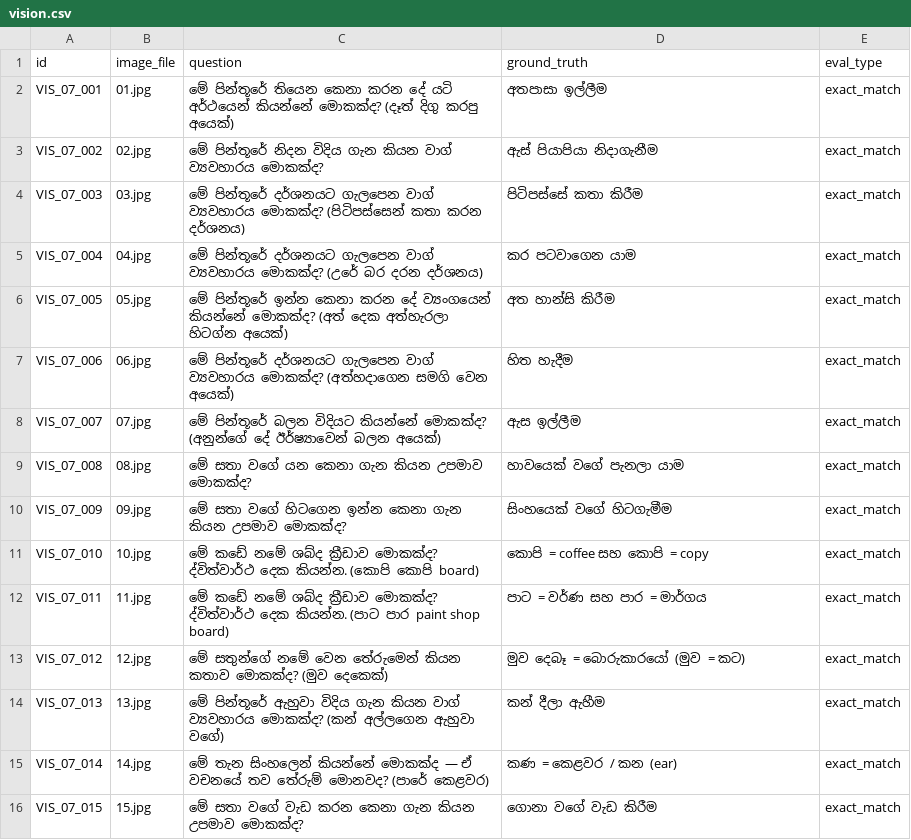
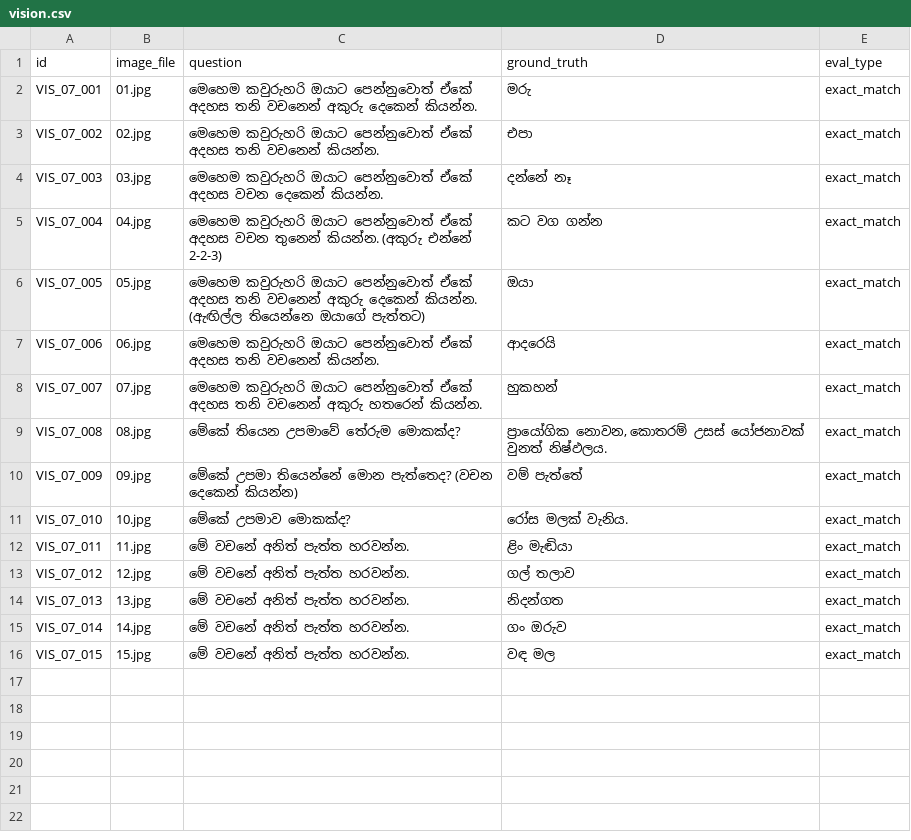
Before and after one commit to SynhalaAI/SynhalEES-Benchmark, a CSV file: benchmark_data/07_figurative_sinhala/vision/vision.csv, drawn as a sheet.

Commit message:
feat(benchmark): rework figurative Sinhala vision task set
Replace all questions and ground-truth answers in
07_figurative_sinhala/vision/vision.csv with a new task design
covering single-word expressions, reversed-phrase challenges,
and simile identification with stricter word/letter-count hints.
Add the corresponding image files (01.jpg–15.jpg) under the
images directory to support the updated prompts.

```diff
--- a/benchmark_data/07_figurative_sinhala/vision/vision.csv
+++ b/benchmark_data/07_figurative_sinhala/vision/vision.csv
@@ -1,16 +1,16 @@
 id,image_file,question,ground_truth,eval_type
-VIS_07_001,01.jpg,මේ පින්තූරේ තියෙන කෙනා කරන දේ යටි අර්ථයෙන් කියන්නේ මොකක්ද? (දෑත් දිගු කරපු අයෙක්),අතපාසා ඉල්ලීම,exact_match
-VIS_07_002,02.jpg,මේ පින්තූරේ නිදන විදිය ගැන කියන වාග් ව්‍යවහාරය මොකක්ද?,ඇස් පියාපියා නිදාගැනීම,exact_match
-VIS_07_003,03.jpg,මේ පින්තූරේ දර්ශනයට ගැලපෙන වාග් ව්‍යවහාරය මොකක්ද? (පිටිපස්සෙන් කතා කරන දර්ශනය),පිටිපස්සේ කතා කිරීම,exact_match
-VIS_07_004,04.jpg,මේ පින්තූරේ දර්ශනයට ගැලපෙන වාග් ව්‍යවහාරය මොකක්ද? (උරේ බර දරන දර්ශනය),කර පටවාගෙන යාම,exact_match
-VIS_07_005,05.jpg,මේ පින්තූරේ ඉන්න කෙනා කරන දේ ව්‍යංගයෙන් කියන්නේ මොකක්ද? (අත් දෙක අත්හැරලා හිටග්න අයෙක්),අත හාන්සි කිරීම,exact_match
-VIS_07_006,06.jpg,මේ පින්තූරේ දර්ශනයට ගැලපෙන වාග් ව්‍යවහාරය මොකක්ද? (අත්හදාගෙන සමගි වෙන අයෙක්),හිත හැදීම,exact_match
-VIS_07_007,07.jpg,මේ පින්තූරේ බලන විදියට කියන්නේ මොකක්ද? (අනුන්ගේ දේ ඊර්ෂ්‍යාවෙන් බලන අයෙක්),ඇස ඉල්ලීම,exact_match
-VIS_07_008,08.jpg,මේ සතා වගේ යන කෙනා ගැන කියන උපමාව මොකක්ද?,හාවයෙක් වගේ පැනලා යාම,exact_match
-VIS_07_009,09.jpg,මේ සතා වගේ හිටගෙන ඉන්න කෙනා ගැන කියන උපමාව මොකක්ද?,සිංහයෙක් වගේ හිටගැමීම,exact_match
-VIS_07_010,10.jpg,මේ කඩේ නමේ ශබ්ද ක්‍රීඩාව මොකක්ද? ද්විත්වාර්ථ දෙක කියන්න. (කොපි කොපි board),කොපි = coffee සහ කොපි = copy,exact_match
-VIS_07_011,11.jpg,මේ කඩේ නමේ ශබ්ද ක්‍රීඩාව මොකක්ද? ද්විත්වාර්ථ දෙක කියන්න. (පාට පාර paint shop board),පාට = වර්ණ සහ පාර = මාර්ගය,exact_match
-VIS_07_012,12.jpg,මේ සතුන්ගේ නමේ වෙන තේරුමෙන් කියන කතාව මොකක්ද? (මුව දෙකෙක්),මුව දෙබෑ = බොරුකාරයෝ (මුව = කට),exact_match
-VIS_07_013,13.jpg,මේ පින්තූරේ ඇහුවා විදිය ගැන කියන වාග් ව්‍යවහාරය මොකක්ද? (කන් අල්ලගෙන ඇහුවා වගේ),කන් දීලා ඇහීම,exact_match
-VIS_07_014,14.jpg,මේ තැන සිංහලෙන් කියන්නේ මොකක්ද — ඒ වචනයේ තව තේරුම් මොනවද? (පාරේ කෙළවර),කණ = කෙළවර / කන (ear),exact_match
-VIS_07_015,15.jpg,මේ සතා වගේ වැඩ කරන කෙනා ගැන කියන උපමාව මොකක්ද?,ගොනා වගේ වැඩ කිරීම,exact_match
+VIS_07_001,01.jpg,මෙහෙම කවුරුහරි ඔයාට පෙන්නුවොත් ඒකේ අදහස තනි වචනෙන් අකුරු දෙකෙන් කියන්න.,මරු,exact_match
+VIS_07_002,02.jpg,මෙහෙම කවුරුහරි ඔයාට පෙන්නුවොත් ඒකේ අදහස තනි වචනෙන් කියන්න.,එපා,exact_match
+VIS_07_003,03.jpg,මෙහෙම කවුරුහරි ඔයාට පෙන්නුවොත් ඒකේ අදහස වචන දෙකෙන් කියන්න.,දන්නේ නෑ,exact_match
+VIS_07_004,04.jpg,මෙහෙම කවුරුහරි ඔයාට පෙන්නුවොත් ඒකේ අදහස වචන තුනෙන් කියන්න. (අකුරු එන්නේ 2-2-3),කට වග ගන්න,exact_match
+VIS_07_005,05.jpg,මෙහෙම කවුරුහරි ඔයාට පෙන්නුවොත් ඒකේ අදහස තනි වචනෙන් අකුරු දෙකෙන් කියන්න. (ඇඟිල්ල තියෙන්නෙ ඔයාගේ පැත්තට),ඔයා,exact_match
+VIS_07_006,06.jpg,මෙහෙම කවුරුහරි ඔයාට පෙන්නුවොත් ඒකේ අදහස තනි වචනෙන් කියන්න.,ආදරෙයි,exact_match
+VIS_07_007,07.jpg,මෙහෙම කවුරුහරි ඔයාට පෙන්නුවොත් ඒකේ අදහස තනි වචනෙන් අකුරු හතරෙන් කියන්න.,හුකහන්,exact_match
+VIS_07_008,08.jpg,මේකේ තියෙන උපමාවේ තේරුම මොකක්ද?,"ප්‍රායෝගික නොවන, කොතරම් උසස් යෝජනාවක් වුනත් නිෂ්ඵලය.",exact_match
+VIS_07_009,09.jpg,මේකේ උපමා තියෙන්නේ මොන පැත්තෙද? (වචන දෙකෙන් කියන්න),වම් පැත්තේ,exact_match
+VIS_07_010,10.jpg,මේකේ උපමාව මොකක්ද?,රෝස මලක් වැනිය.,exact_match
+VIS_07_011,11.jpg,මේ වචනේ අනිත් පැත්ත හරවන්න.,ළිං මැඬියා,exact_match
+VIS_07_012,12.jpg,මේ වචනේ අනිත් පැත්ත හරවන්න.,ගල් තලාව,exact_match
+VIS_07_013,13.jpg,මේ වචනේ අනිත් පැත්ත හරවන්න.,නිදන්ගත,exact_match
+VIS_07_014,14.jpg,මේ වචනේ අනිත් පැත්ත හරවන්න.,ගං ඔරුව,exact_match
+VIS_07_015,15.jpg,මේ වචනේ අනිත් පැත්ත හරවන්න.,වඳ මල,exact_match
```
Also changed, not shown: 15 other files.
